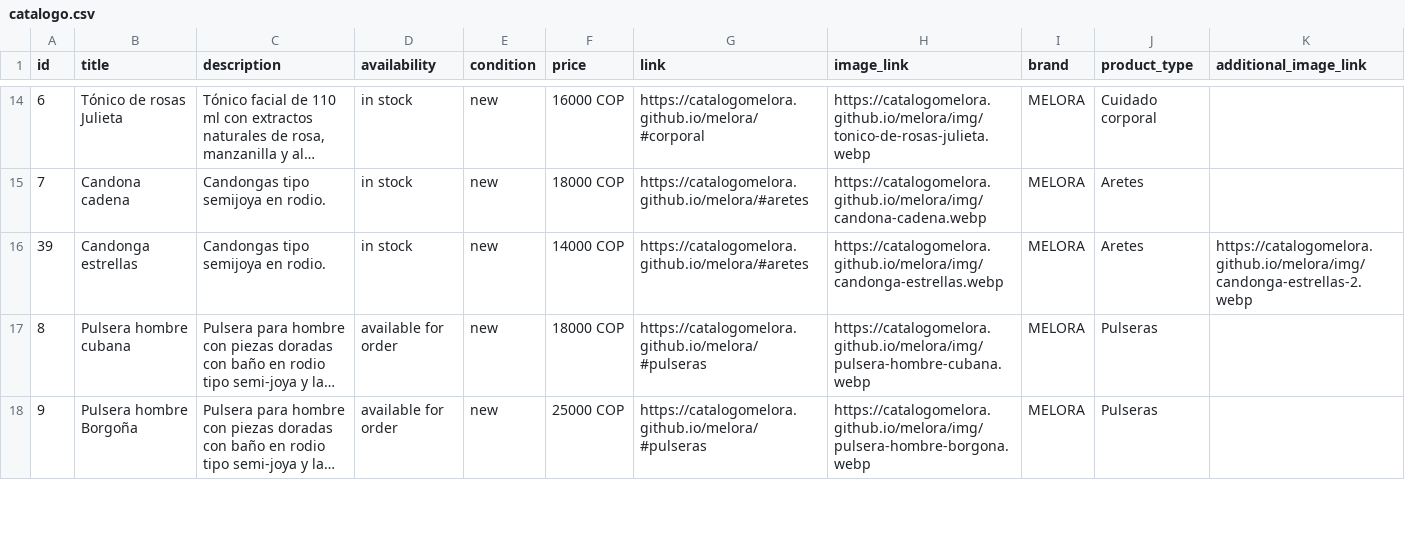
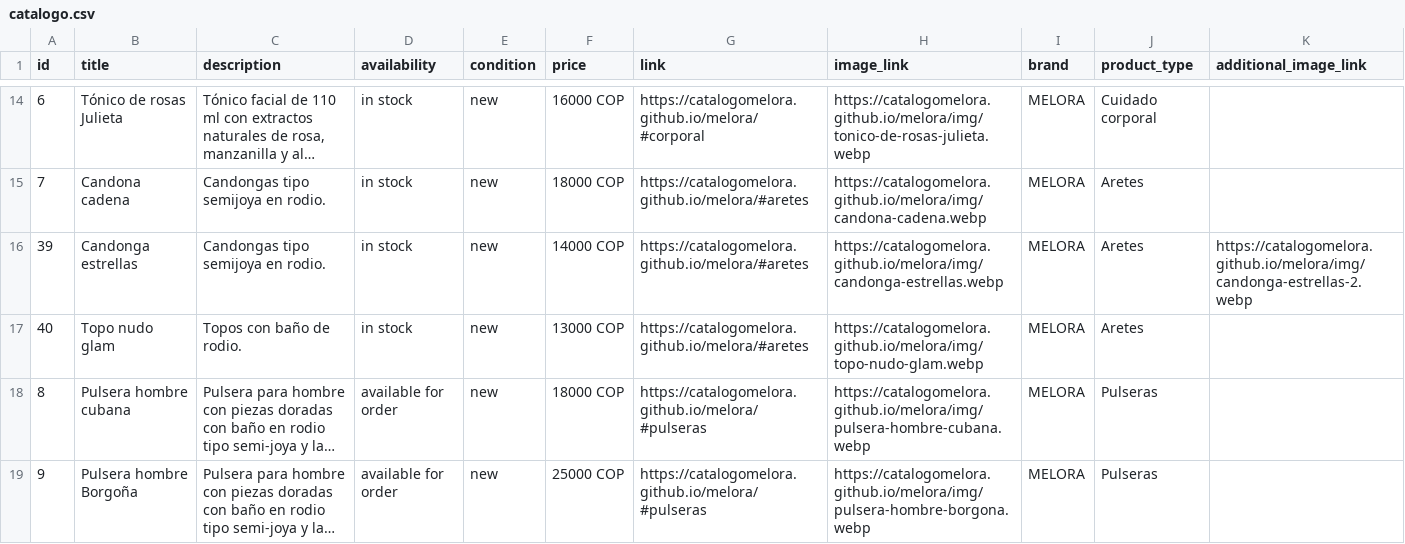
Before and after one commit to catalogomelora/melora, a CSV file: catalogo.csv, drawn as a sheet; only a part is shown, gaps mark what is left out; long unchanged cells end in …; the diff names each change by its address in the sheet, - before the commit and + after, or states it on an @@ line.

```diff
--- a/catalogo.csv
+++ b/catalogo.csv
+row 17: 40 | Topo nudo glam | Topos con baño de rodio. | in stock | new | 13000 COP | https://catalogomelora.github.io/melora/#aretes | https://catalogomelora.github.io/melora/img/topo-nudo-glam.webp | MELORA | Aretes
```
